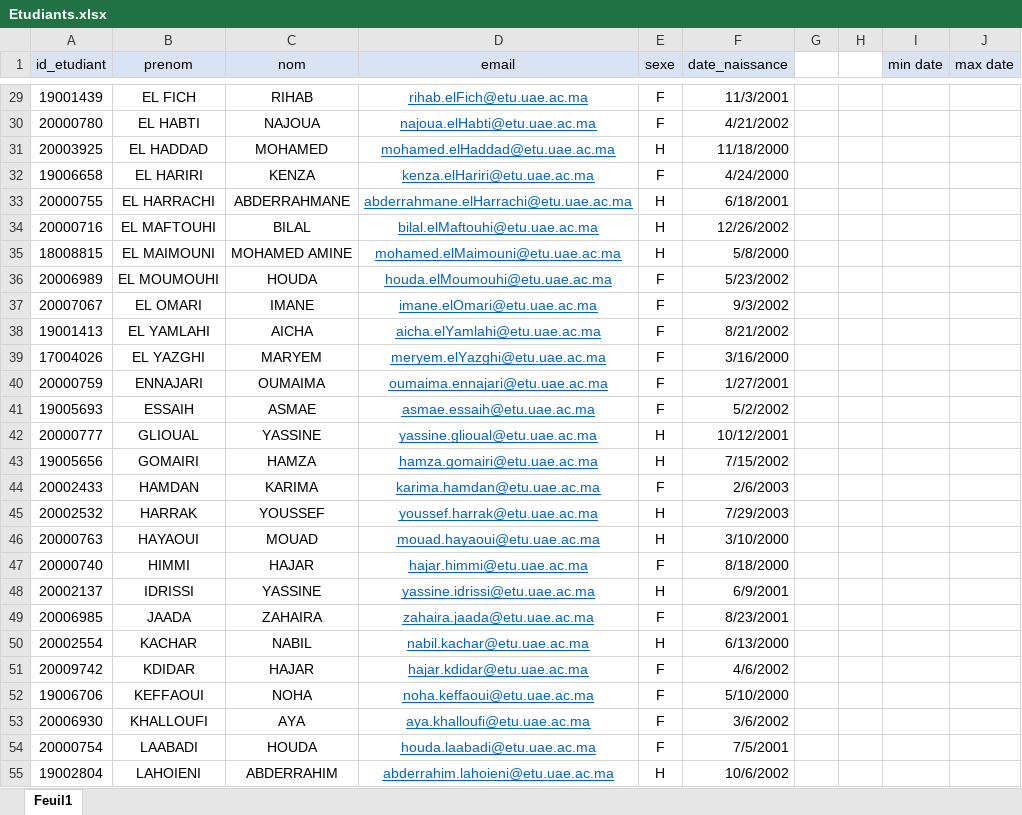
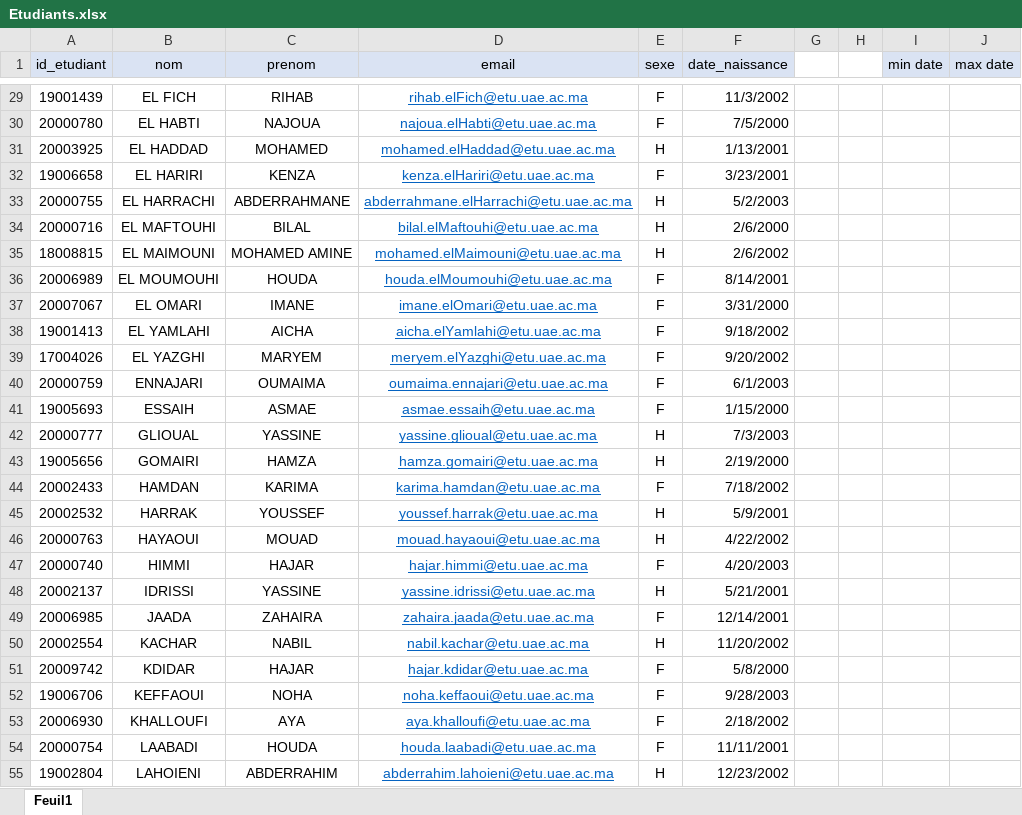
Before and after one commit to AnasChatt22/StudentDocumentGenerator, an Excel workbook: Fichiers Excel/Etudiants.xlsx, sheet Feuil1, drawn as a sheet; only a part is shown, gaps mark what is left out; values as stored, in another font and other column widths than the file's, no borders; the diff covers the shown part only; the diff names each change by its address in the sheet, - before the commit and + after, or states it on an @@ line.

```diff
--- a/Fichiers Excel/Etudiants.xlsx (sheet Feuil1)
+++ b/Fichiers Excel/Etudiants.xlsx (sheet Feuil1)
-B1: prenom
+B1: nom
-C1: nom
+C1: prenom
-F29 (date_naissance): 11/3/2001
+F29 (date_naissance): 11/3/2002
-F30 (date_naissance): 4/21/2002
+F30 (date_naissance): 7/5/2000
-F31 (date_naissance): 11/18/2000
+F31 (date_naissance): 1/13/2001
-F32 (date_naissance): 4/24/2000
+F32 (date_naissance): 3/23/2001
-F33 (date_naissance): 6/18/2001
+F33 (date_naissance): 5/2/2003
-F34 (date_naissance): 12/26/2002
+F34 (date_naissance): 2/6/2000
-F35 (date_naissance): 5/8/2000
+F35 (date_naissance): 2/6/2002
-F36 (date_naissance): 5/23/2002
+F36 (date_naissance): 8/14/2001
-F37 (date_naissance): 9/3/2002
+F37 (date_naissance): 3/31/2000
-F38 (date_naissance): 8/21/2002
+F38 (date_naissance): 9/18/2002
-F39 (date_naissance): 3/16/2000
+F39 (date_naissance): 9/20/2002
-F40 (date_naissance): 1/27/2001
+F40 (date_naissance): 6/1/2003
-F41 (date_naissance): 5/2/2002
+F41 (date_naissance): 1/15/2000
-F42 (date_naissance): 10/12/2001
+F42 (date_naissance): 7/3/2003
-F43 (date_naissance): 7/15/2002
+F43 (date_naissance): 2/19/2000
-F44 (date_naissance): 2/6/2003
+F44 (date_naissance): 7/18/2002
-F45 (date_naissance): 7/29/2003
+F45 (date_naissance): 5/9/2001
-F46 (date_naissance): 3/10/2000
+F46 (date_naissance): 4/22/2002
-F47 (date_naissance): 8/18/2000
+F47 (date_naissance): 4/20/2003
-F48 (date_naissance): 6/9/2001
+F48 (date_naissance): 5/21/2001
-F49 (date_naissance): 8/23/2001
+F49 (date_naissance): 12/14/2001
-F50 (date_naissance): 6/13/2000
+F50 (date_naissance): 11/20/2002
-F51 (date_naissance): 4/6/2002
+F51 (date_naissance): 5/8/2000
-F52 (date_naissance): 5/10/2000
+F52 (date_naissance): 9/28/2003
-F53 (date_naissance): 3/6/2002
+F53 (date_naissance): 2/18/2002
-F54 (date_naissance): 7/5/2001
+F54 (date_naissance): 11/11/2001
-F55 (date_naissance): 10/6/2002
+F55 (date_naissance): 12/23/2002
```
Also changed, not shown: 36 edited cells elsewhere in this sheet, Fichiers Excel/Modules.xlsx, Fichiers Excel/Notes.xlsx, 6 other files.
